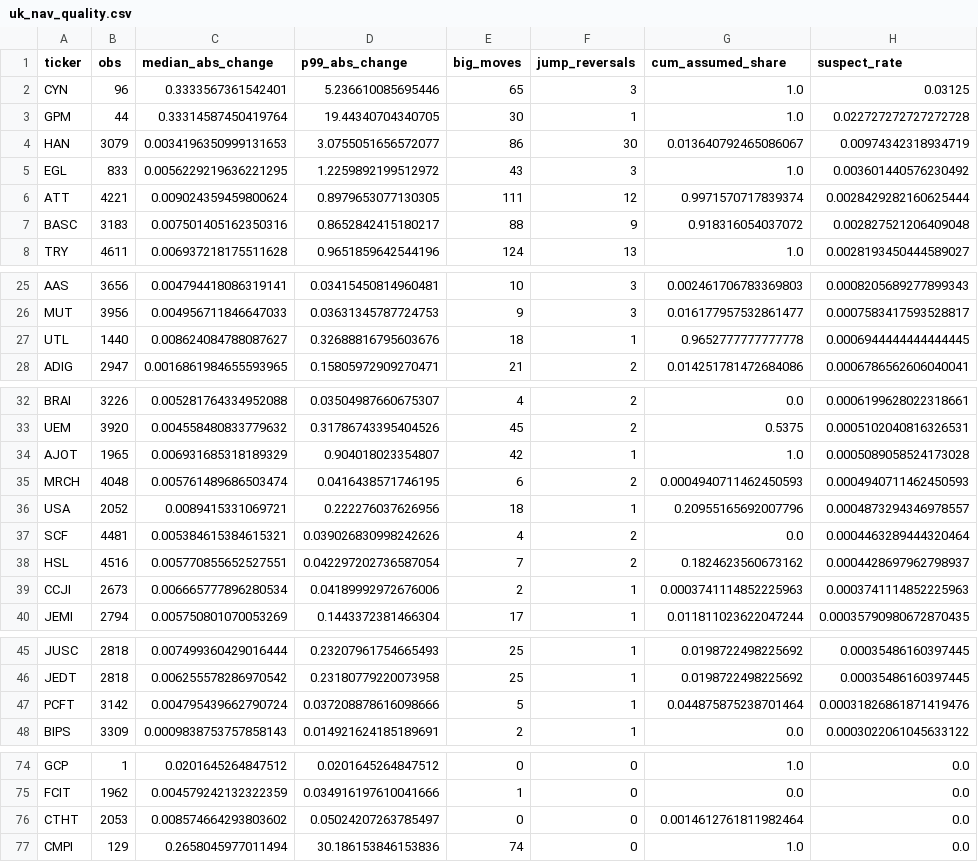
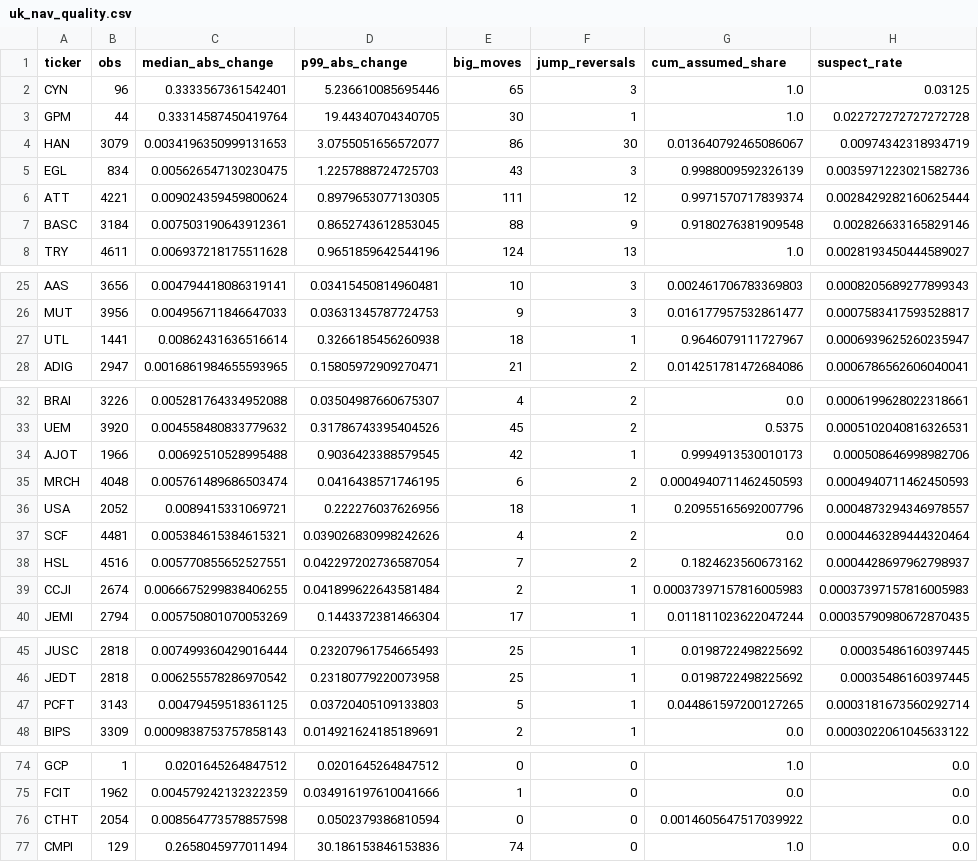
Before and after one commit to hdcapital/cef-research, a CSV file: outputs/live/uk_nav_quality.csv, drawn as a sheet; only a part is shown, gaps mark what is left out; the diff covers the shown part only.

```diff
--- a/outputs/live/uk_nav_quality.csv
+++ b/outputs/live/uk_nav_quality.csv
@@ -4,5 +4,5 @@ GPM,44,0.33314587450419764,19.44340704340705,30,1,1.0,0.022727272727272728
 HAN,3079,0.0034196350999131653,3.0755051656572077,86,30,0.013640792465086067,0.00974342318934719
-EGL,833,0.0056229219636221295,1.2259892199512972,43,3,1.0,0.003601440576230492
+EGL,834,0.005626547130230475,1.2257888724725703,43,3,0.9988009592326139,0.0035971223021582736
 ATT,4221,0.009024359459800624,0.8979653077130305,111,12,0.9971570717839374,0.0028429282160625444
-BASC,3183,0.007501405162350316,0.8652842415180217,88,9,0.918316054037072,0.002827521206409048
+BASC,3184,0.007503190643912361,0.8652743612853045,88,9,0.9180276381909548,0.002826633165829146
 TRY,4611,0.006937218175511628,0.9651859642544196,124,13,1.0,0.0028193450444589027
@@ -26,3 +26,3 @@ AAS,3656,0.004794418086319141,0.03415450814960481,10,3,0.002461706783369803,0.00
 MUT,3956,0.004956711846647033,0.03631345787724753,9,3,0.016177957532861477,0.0007583417593528817
-UTL,1440,0.008624084788087627,0.32688816795603676,18,1,0.9652777777777778,0.0006944444444444445
+UTL,1441,0.00862431636516614,0.3266185456260938,18,1,0.9646079111727967,0.0006939625260235947
 ADIG,2947,0.0016861984655593965,0.15805972909270471,21,2,0.014251781472684086,0.0006786562606040041
@@ -33,3 +33,3 @@ BRAI,3226,0.005281764334952088,0.03504987660675307,4,2,0.0,0.0006199628022318661
 UEM,3920,0.004558480833779632,0.31786743395404526,45,2,0.5375,0.0005102040816326531
-AJOT,1965,0.006931685318189329,0.904018023354807,42,1,1.0,0.0005089058524173028
+AJOT,1966,0.00692510528995488,0.9036423388579545,42,1,0.9994913530010173,0.000508646998982706
 MRCH,4048,0.005761489686503474,0.0416438571746195,6,2,0.0004940711462450593,0.0004940711462450593
@@ -38,3 +38,3 @@ SCF,4481,0.005384615384615321,0.039026830998242626,4,2,0.0,0.0004463289444320464
 HSL,4516,0.005770855652527551,0.042297202736587054,7,2,0.1824623560673162,0.0004428697962798937
-CCJI,2673,0.006665777896280534,0.04189992972676006,2,1,0.0003741114852225963,0.0003741114852225963
+CCJI,2674,0.0066675299838406255,0.041899622643581484,2,1,0.00037397157816005983,0.00037397157816005983
 JEMI,2794,0.005750801070053269,0.1443372381466304,17,1,0.011811023622047244,0.00035790980672870435
@@ -46,3 +46,3 @@ JUSC,2818,0.007499360429016444,0.23207961754665493,25,1,0.0198722498225692,0.000
 JEDT,2818,0.006255578286970542,0.23180779220073958,25,1,0.0198722498225692,0.00035486160397445
-PCFT,3142,0.004795439662790724,0.037208878616098666,5,1,0.044875875238701464,0.00031826861871419476
+PCFT,3143,0.00479459518361125,0.03720405109133803,5,1,0.044861597200127265,0.0003181673560292714
 BIPS,3309,0.0009838753757858143,0.014921624185189691,2,1,0.0,0.0003022061045633122
@@ -75,3 +75,3 @@ GCP,1,0.0201645264847512,0.0201645264847512,0,0,1.0,0.0
 FCIT,1962,0.004579242132322359,0.034916197610041666,1,0,0.0,0.0
-CTHT,2053,0.008574664293803602,0.05024207263785497,0,0,0.0014612761811982464,0.0
+CTHT,2054,0.008564773578857598,0.0502379386810594,0,0,0.0014605647517039922,0.0
 CMPI,129,0.2658045977011494,30.186153846153836,74,0,1.0,0.0
```
Also changed, not shown: 6 edited cells elsewhere in this file.
